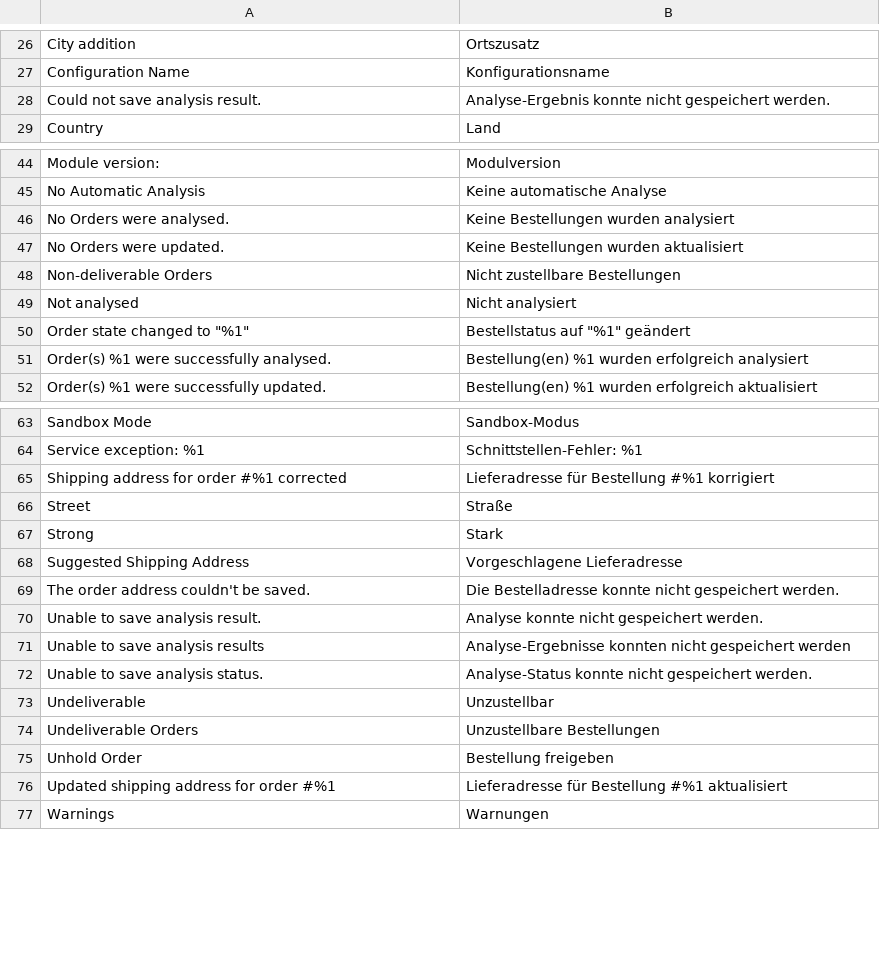
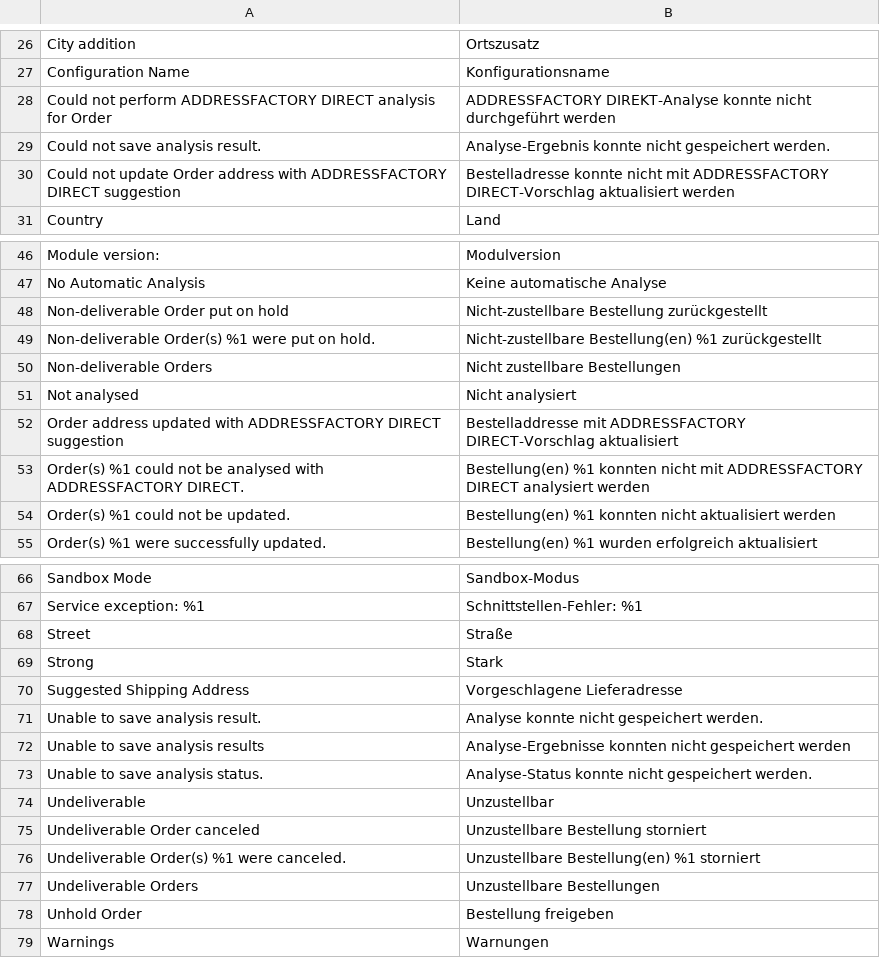
Before and after one commit to netresearch/deutschepost-module-addressfactory-m2, a CSV file: i18n/de_DE.csv, drawn as a sheet; only a part is shown, gaps mark what is left out; removed rows and columns are numbered as before the commit, all else as after; the diff names each change by its address in the sheet, - before the commit and + after, or states it on an @@ line.

Commit message:
PDTWO 99: Refactor Analysis logic

```diff
--- a/i18n/de_DE.csv
+++ b/i18n/de_DE.csv
+row 28: Could not perform ADDRESSFACTORY DIRECT analysis for Order | ADDRESSFACTORY DIREKT-Analyse konnte nicht durchgeführt werden
+row 30: Could not update Order address with ADDRESSFACTORY DIRECT suggestion | Bestelladresse konnte nicht mit ADDRESSFACTORY DIRECT-Vorschlag aktualisiert werden
-row 46: No Orders were analysed. | Keine Bestellungen wurden analysiert
-row 47: No Orders were updated. | Keine Bestellungen wurden aktualisiert
+row 48: Non-deliverable Order put on hold | Nicht-zustellbare Bestellung zurückgestellt
+row 49: Non-deliverable Order(s) %1 were put on hold. | Nicht-zustellbare Bestellung(en) %1 zurückgestellt
-row 50: Order state changed to "%1" | Bestellstatus auf "%1" geändert
-row 51: Order(s) %1 were successfully analysed. | Bestellung(en) %1 wurden erfolgreich analysiert
+row 52: Order address updated with ADDRESSFACTORY DIRECT suggestion | Bestelladdresse mit ADDRESSFACTORY DIRECT-Vorschlag aktualisiert
+row 53: Order(s) %1 could not be analysed with ADDRESSFACTORY DIRECT. | Bestellung(en) %1 konnten nicht mit ADDRESSFACTORY DIRECT analysiert werden
+row 54: Order(s) %1 could not be updated. | Bestellung(en) %1 konnten nicht aktualisiert werden
-row 65: Shipping address for order #%1 corrected | Lieferadresse für Bestellung #%1 korrigiert
-row 69: The order address couldn't be saved. | Die Bestelladresse konnte nicht gespeichert werden.
+row 75: Undeliverable Order canceled | Unzustellbare Bestellung storniert
+row 76: Undeliverable Order(s) %1 were canceled. | Unzustellbare Bestellung(en) %1 storniert
-row 76: Updated shipping address for order #%1 | Lieferadresse für Bestellung #%1 aktualisiert
```
Also changed, not shown: i18n/en_US.csv, 22 other files.
